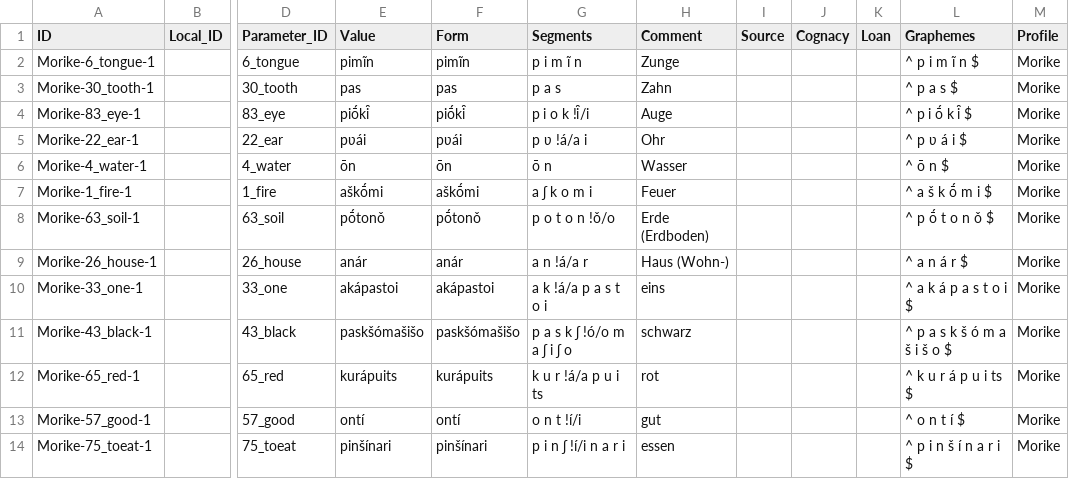
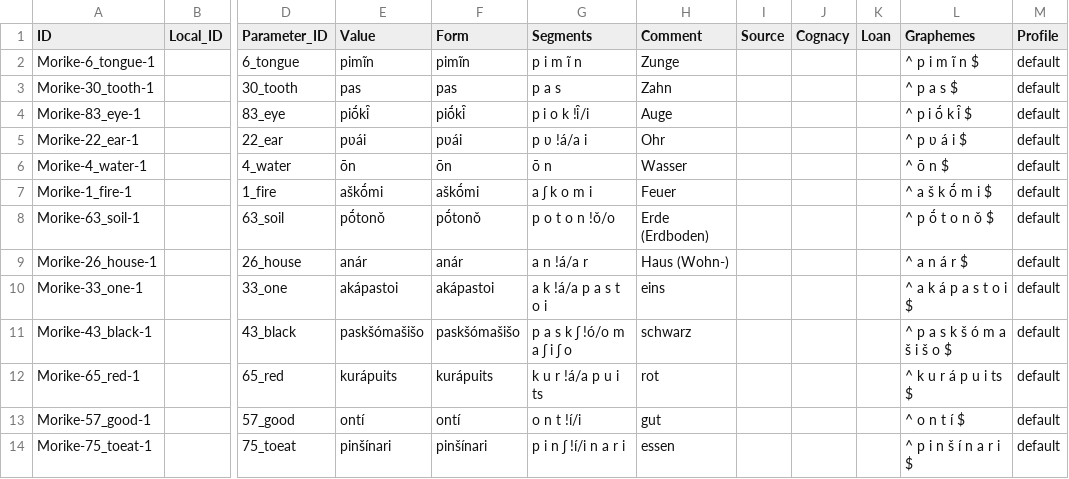
Before and after one commit to FredericBlum/tutorials, a CSV file: template/cldf/forms.csv, drawn as a sheet; only a part is shown, gaps mark what is left out; the diff names each change by its address in the sheet, - before the commit and + after, or states it on an @@ line.

```diff
--- a/template/cldf/forms.csv
+++ b/template/cldf/forms.csv
-M2:M14 (Profile): Morike
+M2:M14 (Profile): default
```
Also changed, not shown: 6 other files.
